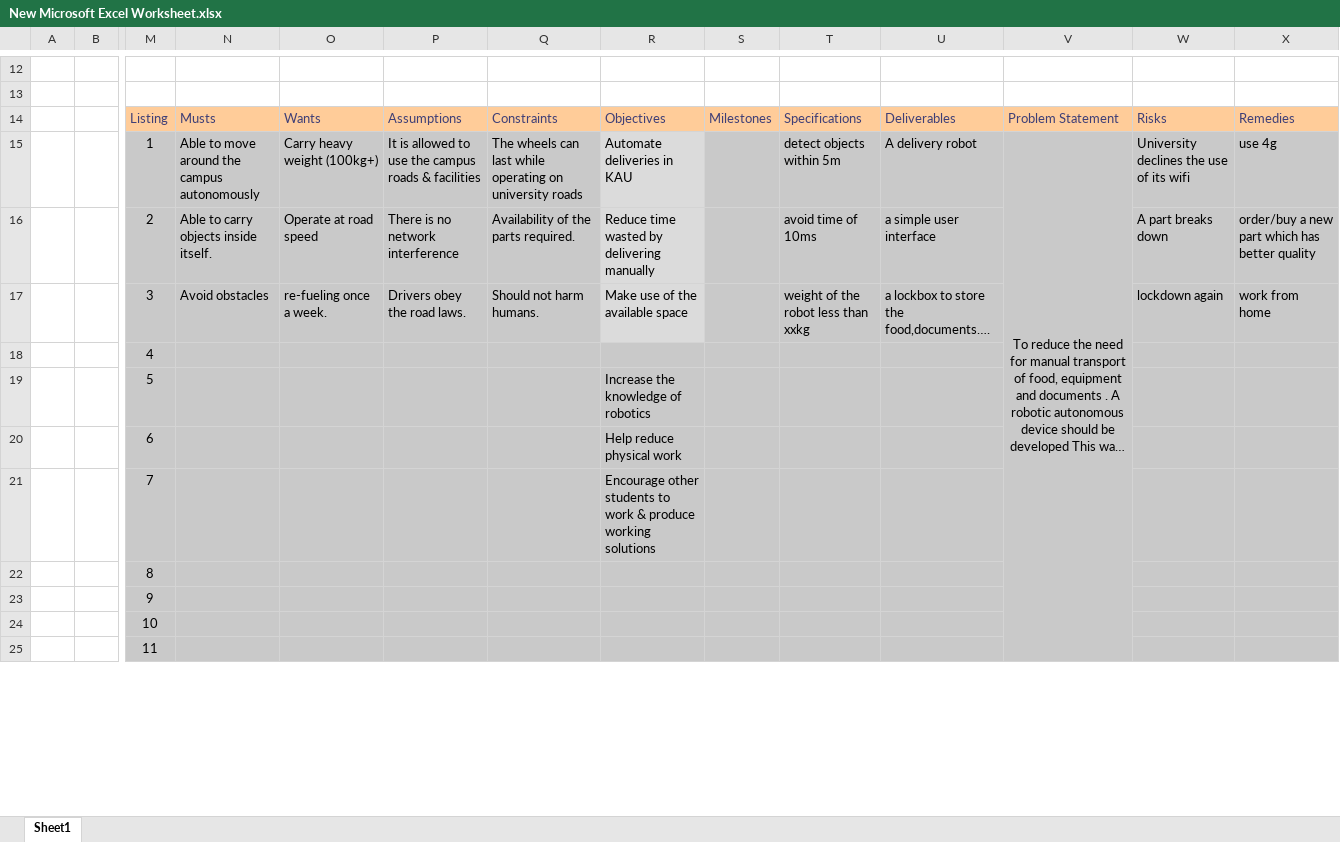
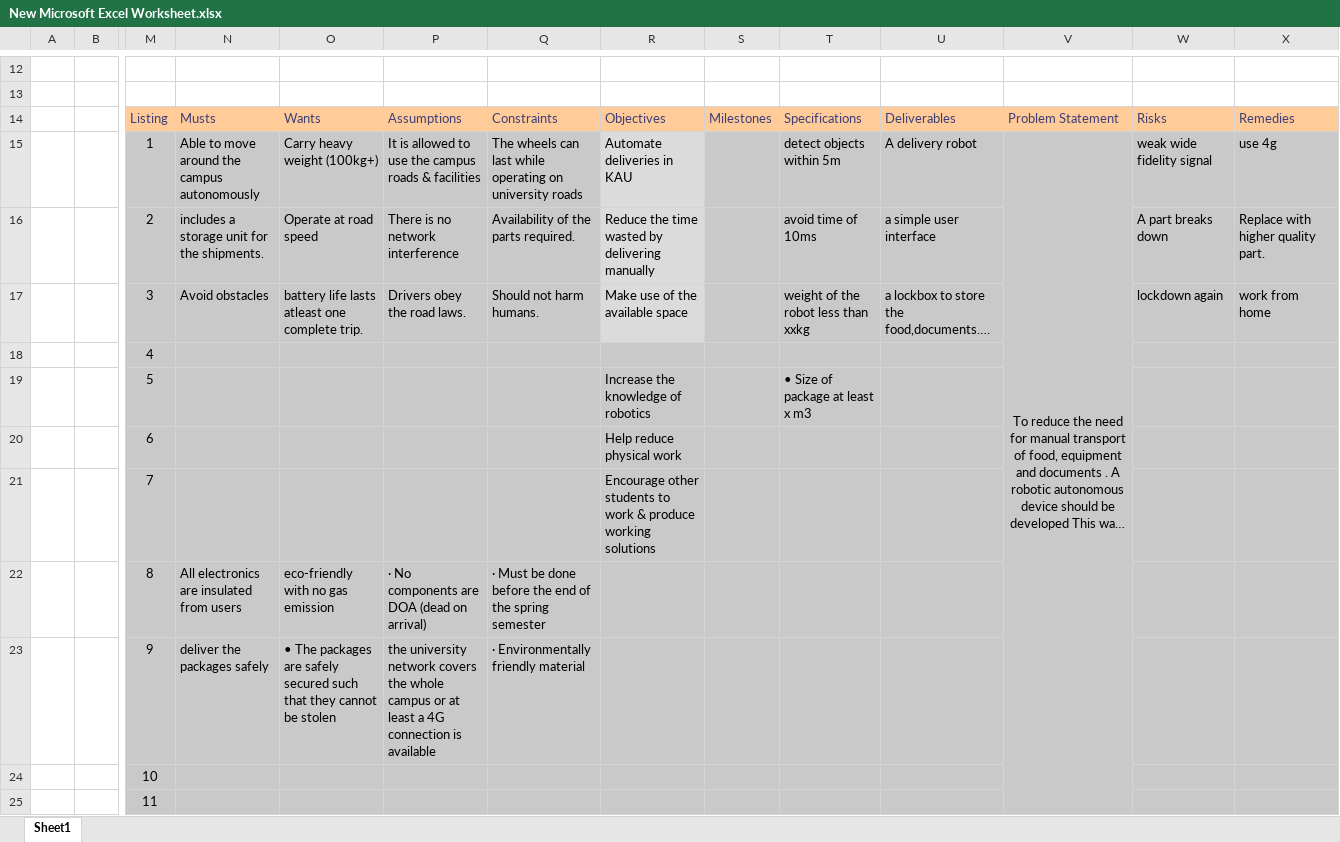
Before and after one commit to Mhd-Ghd/on-campus-delivery-robot, an Excel workbook: reports/report-1/sulaiman/New Microsoft Excel Worksheet.xlsx, sheet Sheet1, drawn as a sheet; only a part is shown, gaps mark what is left out; long unchanged cells end in …; values as stored, in another font and other column widths than the file's, no borders; removed rows and columns are numbered as before the commit, all else as after; rows hold the shown columns only; the diff names each change by its address in the sheet, - before the commit and + after, or states it on an @@ line.

```diff
--- a/reports/report-1/sulaiman/New Microsoft Excel Worksheet.xlsx (sheet Sheet1)
+++ b/reports/report-1/sulaiman/New Microsoft Excel Worksheet.xlsx (sheet Sheet1)
-W15: University declines the use of its wifi
+W15: weak wide fidelity signal
-N16: Able to carry objects inside itself.
+N16: includes a storage unit for the shipments.
-R16: Reduce time wasted by delivering manually
+R16: Reduce the time wasted by delivering manually
-X16: order/buy a new part which has better quality
+X16: Replace with higher quality part.
-O17: re-fueling once a week.
+O17: battery life lasts atleast one complete trip.
-T19: (empty)
+T19: • Size of package at least x m3
-row 22:  |  | 8
-row 23:  |  | 9
+row 22:  |  | 8 | All electronics are insulated from users | eco-friendly with no gas emission | · No components are DOA (dead on arrival) | · Must be done before the end of the spring semester
+row 23:  |  | 9 | deliver the packages safely | • The packages are safely secured such that they cannot be stolen | the university network covers the whole campus or at least a 4G connection is available | · Environmentally friendly material
```
Also changed, not shown: 5 other files.
